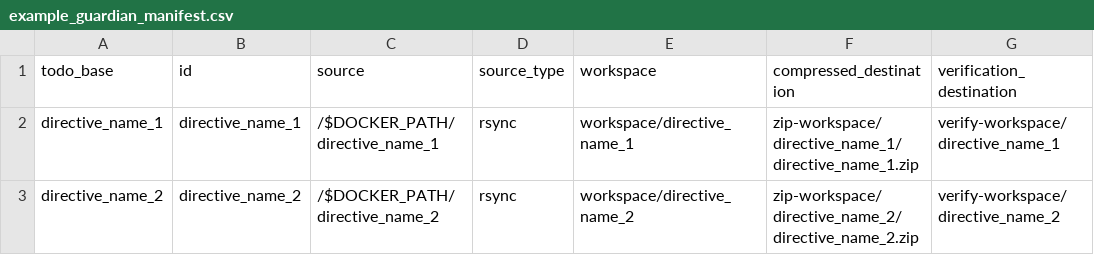
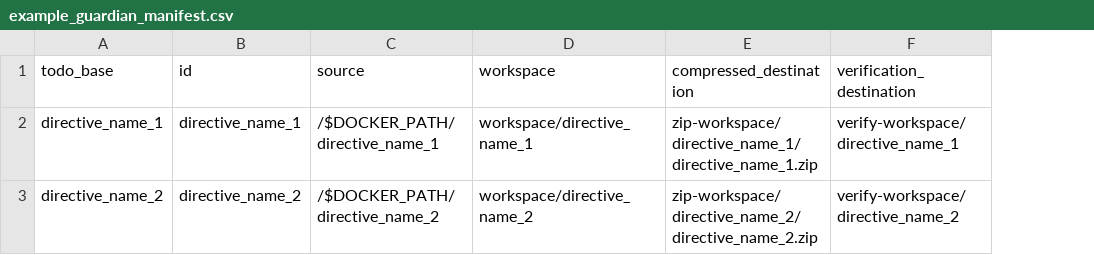
Before and after one commit to upenn-libraries/guardian, a CSV file: examples/example_guardian_manifest.csv, drawn as a sheet; only a part is shown; the diff names each change by its address in the sheet, - before the commit and + after, or states it on an @@ line.

Commit message:
Remove source_type header, value; no-longer used

```diff
--- a/examples/example_guardian_manifest.csv
+++ b/examples/example_guardian_manifest.csv
-column D (source_type), rows 2-3: rsync | rsync
```
